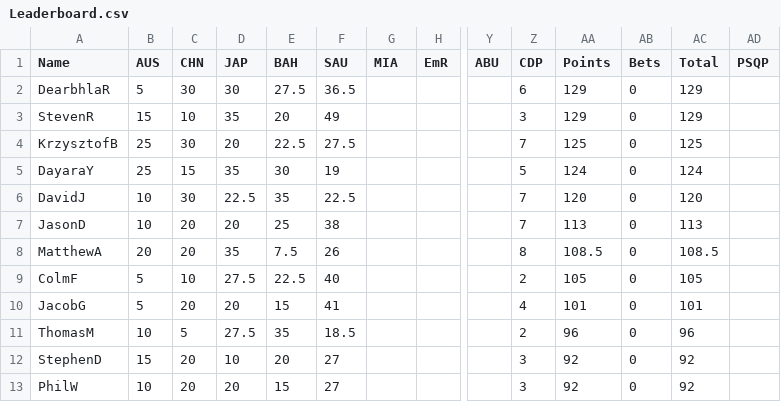
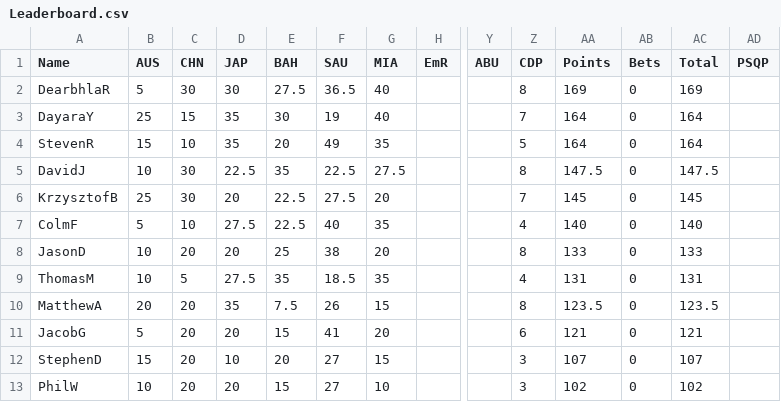
Before and after one commit to DaveJord/F1Comp, a CSV file: Leaderboard.csv, drawn as a sheet; only a part is shown, gaps mark what is left out; removed rows and columns are numbered as before the commit, all else as after; rows hold the shown columns only; the diff names each change by its address in the sheet, - before the commit and + after, or states it on an @@ line.

```diff
--- a/Leaderboard.csv
+++ b/Leaderboard.csv
-G2 (MIA): (empty)
+G2 (MIA): 40
-Z2 (CDP): 6
+Z2 (CDP): 8
-AA2 (Points): 129
+AA2 (Points): 169
-AC2 (Total): 129
+AC2 (Total): 169
+row 3: DayaraY | 25 | 15 | 35 | 30 | 19 | 40 |  |  | 7 | 164 | 0 | 164
-G4 (MIA): (empty)
+G4 (MIA): 35
-Z4 (CDP): 3
+Z4 (CDP): 5
-AA4 (Points): 129
+AA4 (Points): 164
-AC4 (Total): 129
+AC4 (Total): 164
+row 5: DavidJ | 10 | 30 | 22.5 | 35 | 22.5 | 27.5 |  |  | 8 | 147.5 | 0 | 147.5
-G6 (MIA): (empty)
+G6 (MIA): 20
-AA6 (Points): 125
+AA6 (Points): 145
-AC6 (Total): 125
+AC6 (Total): 145
-row 5: DayaraY | 25 | 15 | 35 | 30 | 19 |  |  |  | 5 | 124 | 0 | 124
-row 6: DavidJ | 10 | 30 | 22.5 | 35 | 22.5 |  |  |  | 7 | 120 | 0 | 120
+row 7: ColmF | 5 | 10 | 27.5 | 22.5 | 40 | 35 |  |  | 4 | 140 | 0 | 140
-G8 (MIA): (empty)
+G8 (MIA): 20
-Z8 (CDP): 7
+Z8 (CDP): 8
-AA8 (Points): 113
+AA8 (Points): 133
-AC8 (Total): 113
+AC8 (Total): 133
+row 9: ThomasM | 10 | 5 | 27.5 | 35 | 18.5 | 35 |  |  | 4 | 131 | 0 | 131
-G10 (MIA): (empty)
+G10 (MIA): 15
-AA10 (Points): 108.5
+AA10 (Points): 123.5
-AC10 (Total): 108.5
+AC10 (Total): 123.5
-row 9: ColmF | 5 | 10 | 27.5 | 22.5 | 40 |  |  |  | 2 | 105 | 0 | 105
-G11 (MIA): (empty)
+G11 (MIA): 20
-Z11 (CDP): 4
+Z11 (CDP): 6
-AA11 (Points): 101
+AA11 (Points): 121
-AC11 (Total): 101
+AC11 (Total): 121
-row 11: ThomasM | 10 | 5 | 27.5 | 35 | 18.5 |  |  |  | 2 | 96 | 0 | 96
-G12 (MIA): (empty)
+G12 (MIA): 15
-AA12 (Points): 92
+AA12 (Points): 107
-AC12 (Total): 92
+AC12 (Total): 107
-G13 (MIA): (empty)
+G13 (MIA): 10
-AA13 (Points): 92
+AA13 (Points): 102
-AC13 (Total): 92
+AC13 (Total): 102
```
Also changed, not shown: races.csv.
